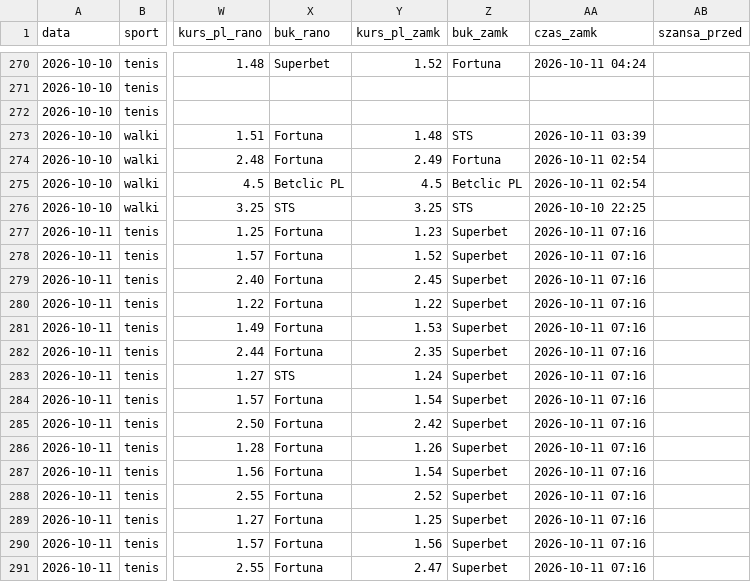
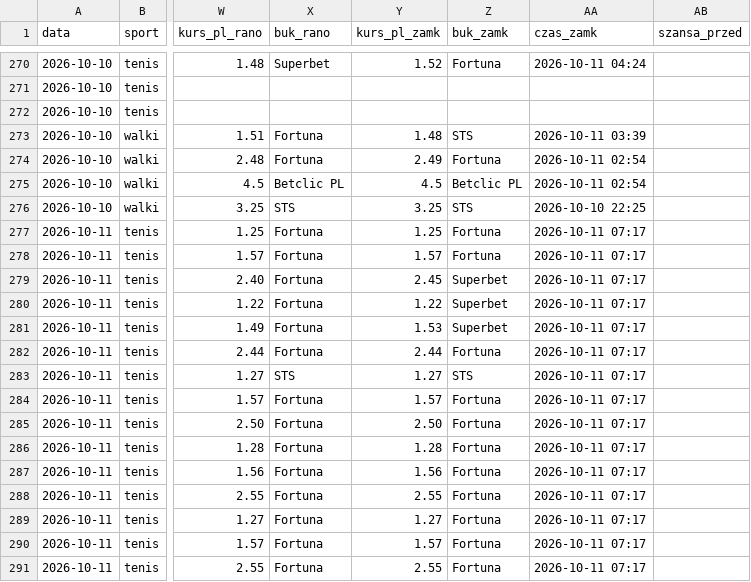
Before and after one commit to lewym90/typer, a CSV file: docs/data/typy_inne.csv, drawn as a sheet; only a part is shown, gaps mark what is left out; the diff names each change by its address in the sheet, - before the commit and + after, or states it on an @@ line.

```diff
--- a/docs/data/typy_inne.csv
+++ b/docs/data/typy_inne.csv
-Y277 (kurs_pl_zamk): 1.23
+Y277 (kurs_pl_zamk): 1.25
-Z277:Z278 (buk_zamk): Superbet
+Z277:Z278 (buk_zamk): Fortuna
-AA277:AA291 (czas_zamk): 2026-10-11 07:16
+AA277:AA291 (czas_zamk): 2026-10-11 07:17
-Y278 (kurs_pl_zamk): 1.52
+Y278 (kurs_pl_zamk): 1.57
-Y282 (kurs_pl_zamk): 2.35
+Y282 (kurs_pl_zamk): 2.44
-Z282 (buk_zamk): Superbet
+Z282 (buk_zamk): Fortuna
-Y283 (kurs_pl_zamk): 1.24
+Y283 (kurs_pl_zamk): 1.27
-Z283 (buk_zamk): Superbet
+Z283 (buk_zamk): STS
-Y284 (kurs_pl_zamk): 1.54
+Y284 (kurs_pl_zamk): 1.57
-Z284:Z291 (buk_zamk): Superbet
+Z284:Z291 (buk_zamk): Fortuna
-Y285 (kurs_pl_zamk): 2.42
+Y285 (kurs_pl_zamk): 2.50
-Y286 (kurs_pl_zamk): 1.26
+Y286 (kurs_pl_zamk): 1.28
-Y287 (kurs_pl_zamk): 1.54
+Y287 (kurs_pl_zamk): 1.56
-Y288 (kurs_pl_zamk): 2.52
+Y288 (kurs_pl_zamk): 2.55
-Y289 (kurs_pl_zamk): 1.25
+Y289 (kurs_pl_zamk): 1.27
-Y290 (kurs_pl_zamk): 1.56
+Y290 (kurs_pl_zamk): 1.57
-Y291 (kurs_pl_zamk): 2.47
+Y291 (kurs_pl_zamk): 2.55
```
Also changed, not shown: docs/data/typy_pewne.csv, docs/data/typy_value.csv, 7 other files.
